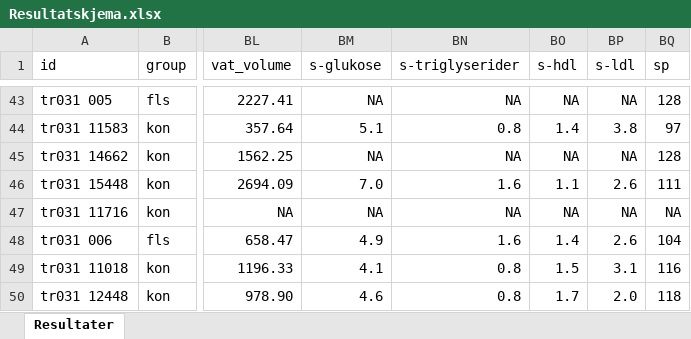
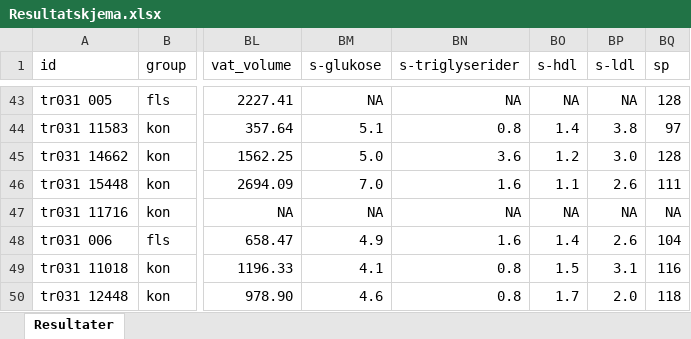
Before and after one commit to PernilleBr/Masteroppgave, an Excel workbook: Resultatskjema.xlsx, sheet Resultater, drawn as a sheet; only a part is shown, gaps mark what is left out; values as stored, in another font and other column widths than the file's, no borders; the diff names each change by its address in the sheet, - before the commit and + after, or states it on an @@ line.

Commit message:
Nytt resultatskjema

```diff
--- a/Resultatskjema.xlsx (sheet Resultater)
+++ b/Resultatskjema.xlsx (sheet Resultater)
-BM45 (s-glukose): NA
+BM45 (s-glukose): 5.0
-BN45 (s-triglyserider): NA
+BN45 (s-triglyserider): 3.6
-BO45 (s-hdl): NA
+BO45 (s-hdl): 1.2
-BP45 (s-ldl): NA
+BP45 (s-ldl): 3.0
```
Also changed, not shown: 2 other files.
